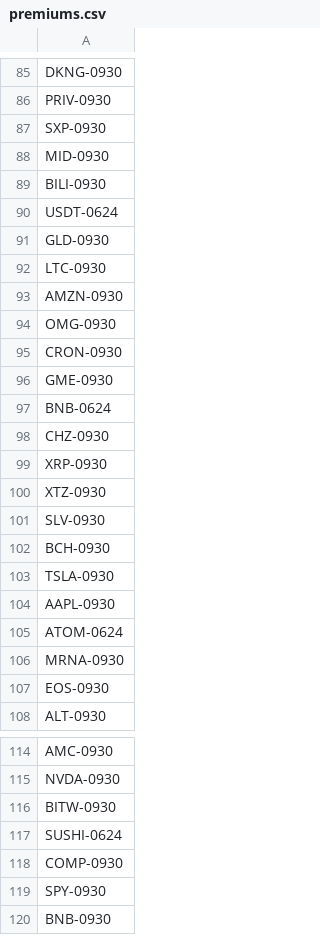
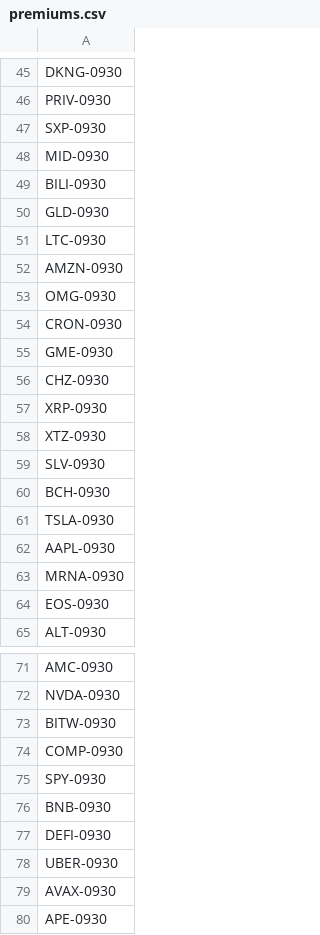
Before and after one commit to massnomis/21, a CSV file: premiums.csv, drawn as a sheet; only a part is shown, gaps mark what is left out; the shorter side is filled out with more unchanged rows; the diff covers the shown part only.

```diff
--- a/premiums.csv
+++ b/premiums.csv
@@ -89,3 +49,2 @@ MID-0930
 BILI-0930
-USDT-0624
 GLD-0930
@@ -96,3 +55,2 @@ CRON-0930
 GME-0930
-BNB-0624
 CHZ-0930
@@ -104,3 +62,2 @@ TSLA-0930
 AAPL-0930
-ATOM-0624
 MRNA-0930
@@ -116,3 +73,2 @@ NVDA-0930
 BITW-0930
-SUSHI-0624
 COMP-0930
```
Also changed, not shown: 86 removed rows elsewhere in this file.
